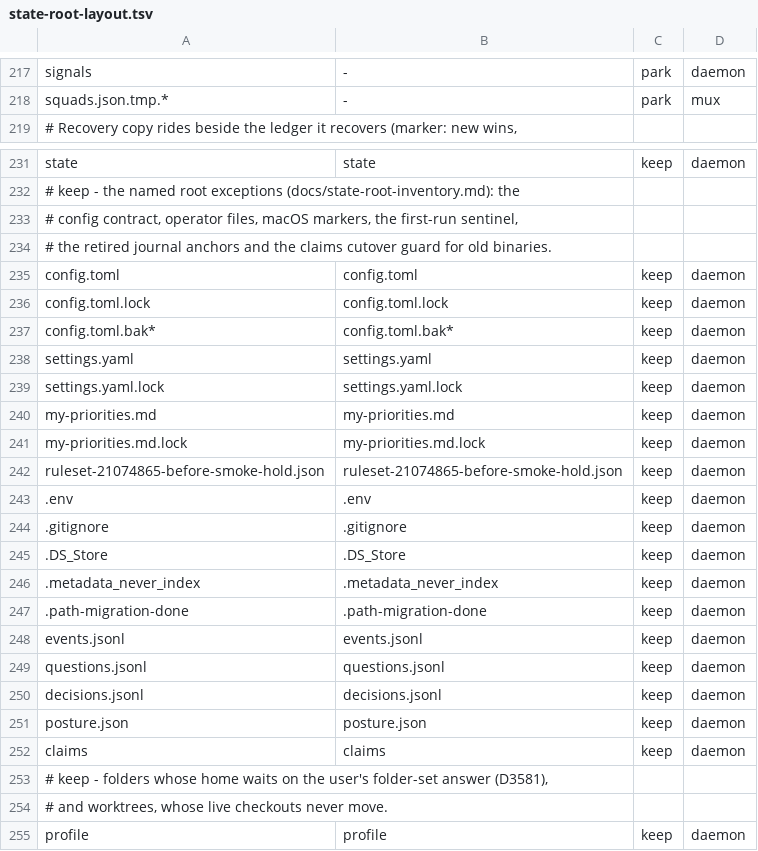
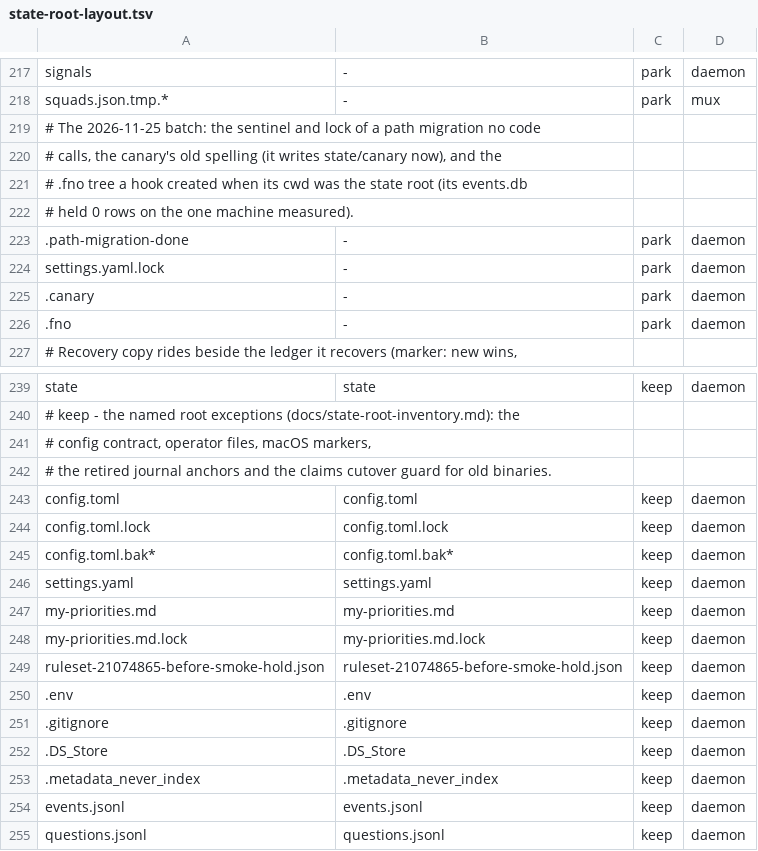
Before and after one commit to fnodotdev/fno, a TSV file: crates/fno-agent/src/state-root-layout.tsv, drawn as a sheet; only a part is shown, gaps mark what is left out; the shorter side is filled out with more unchanged rows.

Commit message:
feat(state-root): the loose root files leave and the dead path migration goes
Task 2.3: the opencode manifest moves to install/opencode/<hash>.json, read
from the legacy root file until the next install rewrites it, and both
uninstall doors find either copy. The journal retire covers questions.jsonl
and decisions.jsonl beside events.jsonl, and law_match reads open questions
through the store instead of the raw file. path_migration.rs had no caller,
so it goes with its tests, its env row, its held key, the observer's
sentinel write and the test fixtures that stamped the sentinel. The canary
plants state/canary. .path-migration-done, settings.yaml.lock, the old
.canary and the nested .fno tree get park rows.

```diff
--- a/crates/fno-agent/src/state-root-layout.tsv
+++ b/crates/fno-agent/src/state-root-layout.tsv
@@ -218,2 +218,10 @@ signals	-	park	daemon
 squads.json.tmp.*	-	park	mux
+# The 2026-11-25 batch: the sentinel and lock of a path migration no code
+# calls, the canary's old spelling (it writes state/canary now), and the
+# .fno tree a hook created when its cwd was the state root (its events.db
+# held 0 rows on the one machine measured).
+.path-migration-done	-	park	daemon
+settings.yaml.lock	-	park	daemon
+.canary	-	park	daemon
+.fno	-	park	daemon
 # Recovery copy rides beside the ledger it recovers (marker: new wins,
@@ -232,3 +240,3 @@ state	state	keep	daemon
 # keep - the named root exceptions (docs/state-root-inventory.md): the
-# config contract, operator files, macOS markers, the first-run sentinel,
+# config contract, operator files, macOS markers,
 # the retired journal anchors and the claims cutover guard for old binaries.
@@ -238,3 +246,2 @@ config.toml.bak*	config.toml.bak*	keep	daemon
 settings.yaml	settings.yaml	keep	daemon
-settings.yaml.lock	settings.yaml.lock	keep	daemon
 my-priorities.md	my-priorities.md	keep	daemon
@@ -246,3 +253,2 @@ ruleset-21074865-before-smoke-hold.json	ruleset-21074865-before-smoke-hold.json
 .metadata_never_index	.metadata_never_index	keep	daemon
-.path-migration-done	.path-migration-done	keep	daemon
 events.jsonl	events.jsonl	keep	daemon
```
Also changed, not shown: crates/fno/src/state-root-layout.tsv, docs/state-root-layout.tsv, 22 other files.
